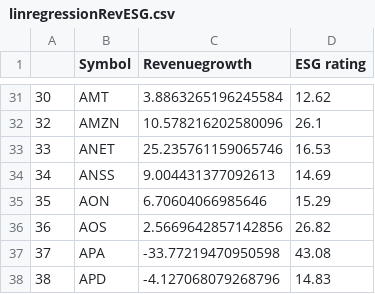
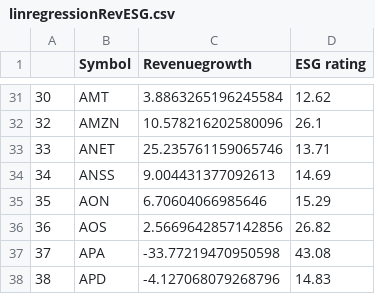
Before and after one commit to NiamP/NiamP.github.io, a CSV file: linregressionRevESG.csv, drawn as a sheet; only a part is shown, gaps mark what is left out.

```diff
--- a/linregressionRevESG.csv
+++ b/linregressionRevESG.csv
@@ -32,3 +32,3 @@
 32,AMZN,10.578216202580096,26.1
-33,ANET,25.235761159065746,16.53
+33,ANET,25.235761159065746,13.71
 34,ANSS,9.004431377092613,14.69
```
Also changed, not shown: MktCap_vs_ESG.csv, top5prices.csv.
